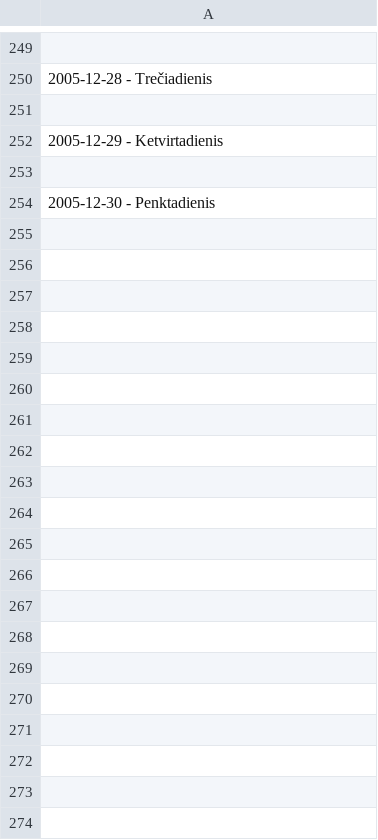
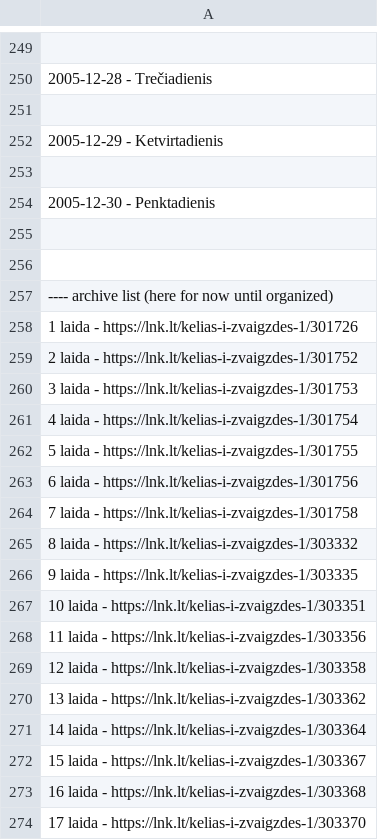
Before and after one commit to Zorklis/LT-TV, a CSV file: 2. LNK/LNK Laidos/Kelias į žvaigždes/Kelias į žvaigždes (2005.09.04 - 2005.12.30).csv, drawn as a sheet; only a part is shown, gaps mark what is left out; the diff covers the shown part only; the diff names each change by its address in the sheet, - before the commit and + after, or states it on an @@ line.

Commit message:
Update Kelias į žvaigždes (2005.09.04 - 2005.12.30).csv

```diff
--- a/2. LNK/LNK Laidos/Kelias į žvaigždes/Kelias į žvaigždes (2005.09.04 - 2005.12.30).csv
+++ b/2. LNK/LNK Laidos/Kelias į žvaigždes/Kelias į žvaigždes (2005.09.04 - 2005.12.30).csv
+row 255: (empty)
+row 256: (empty)
+row 257: ---- archive list (here for now until organized)
+row 258: 1 laida - https://lnk.lt/kelias-i-zvaigzdes-1/301726
+row 259: 2 laida - https://lnk.lt/kelias-i-zvaigzdes-1/301752
+row 260: 3 laida - https://lnk.lt/kelias-i-zvaigzdes-1/301753
+row 261: 4 laida - https://lnk.lt/kelias-i-zvaigzdes-1/301754
+row 262: 5 laida - https://lnk.lt/kelias-i-zvaigzdes-1/301755
+row 263: 6 laida - https://lnk.lt/kelias-i-zvaigzdes-1/301756
+row 264: 7 laida - https://lnk.lt/kelias-i-zvaigzdes-1/301758
+row 265: 8 laida - https://lnk.lt/kelias-i-zvaigzdes-1/303332
+row 266: 9 laida - https://lnk.lt/kelias-i-zvaigzdes-1/303335
+row 267: 10 laida - https://lnk.lt/kelias-i-zvaigzdes-1/303351
+row 268: 11 laida - https://lnk.lt/kelias-i-zvaigzdes-1/303356
+row 269: 12 laida - https://lnk.lt/kelias-i-zvaigzdes-1/303358
+row 270: 13 laida - https://lnk.lt/kelias-i-zvaigzdes-1/303362
+row 271: 14 laida - https://lnk.lt/kelias-i-zvaigzdes-1/303364
+row 272: 15 laida - https://lnk.lt/kelias-i-zvaigzdes-1/303367
+row 273: 16 laida - https://lnk.lt/kelias-i-zvaigzdes-1/303368
+row 274: 17 laida - https://lnk.lt/kelias-i-zvaigzdes-1/303370
```
Also changed, not shown: 94 added rows elsewhere in this file.
